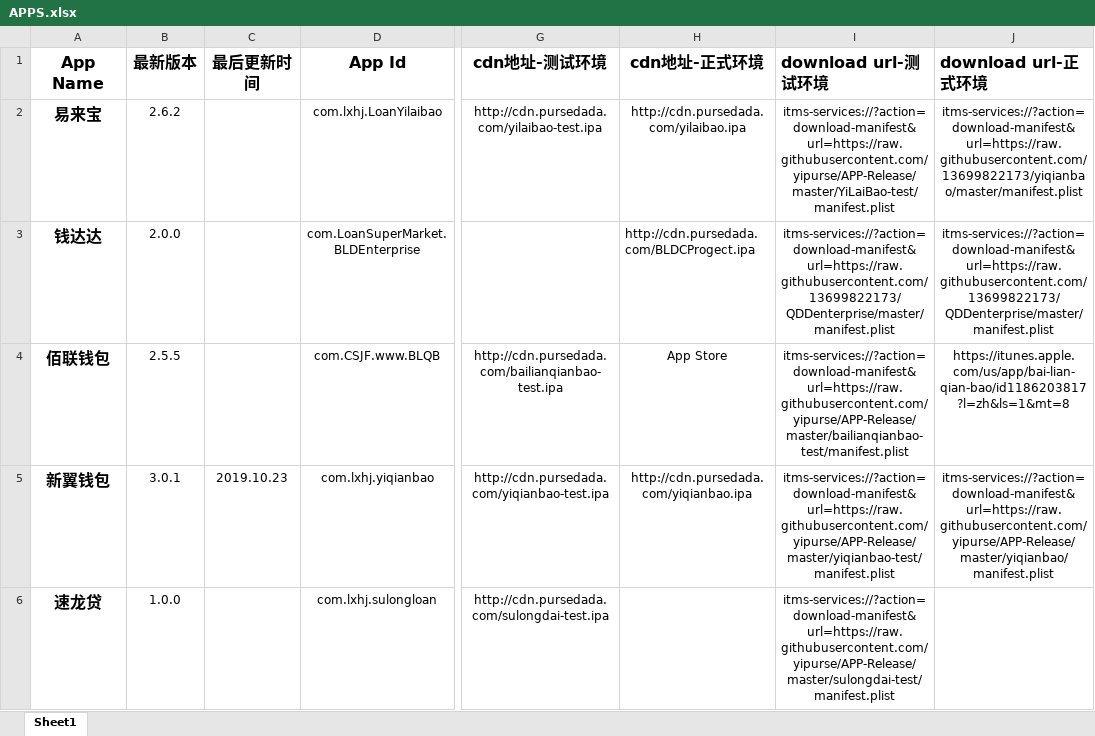
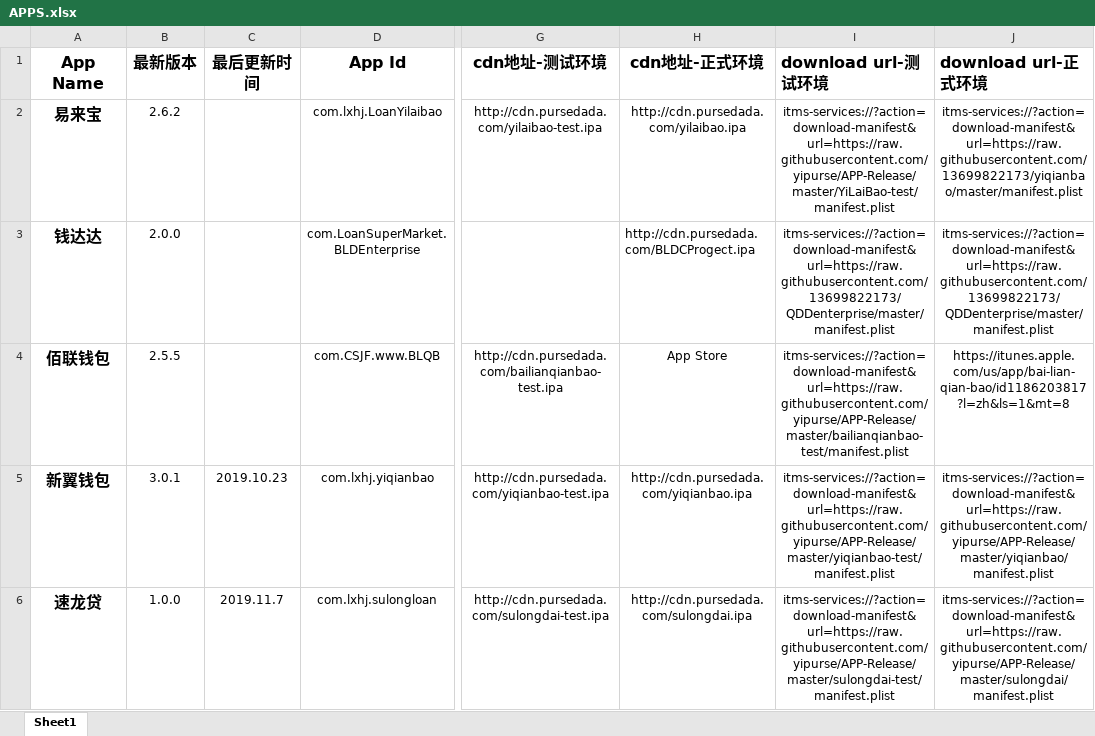
Before and after one commit to yipurse/APP-Release, an Excel workbook: APPS.xlsx, sheet Sheet1, drawn as a sheet; only a part is shown, gaps mark what is left out; values as stored, in another font and other column widths than the file's, no borders; the diff names each change by its address in the sheet, - before the commit and + after, or states it on an @@ line.

```diff
--- a/APPS.xlsx (sheet Sheet1)
+++ b/APPS.xlsx (sheet Sheet1)
-C6 (最后更新时间): (empty)
+C6 (最后更新时间): 2019.11.7
-H6 (cdn地址-正式环境): (empty)
+H6 (cdn地址-正式环境): http://cdn.pursedada.com/sulongdai.ipa
-J6 (download url-正式环境): (empty)
+J6 (download url-正式环境): itms-services://?action=download-manifest&url=https://raw.githubusercontent.com/yipurse/APP-Release/master/sulongdai/manifest.plist
```
Also changed, not shown: 3 other files.
